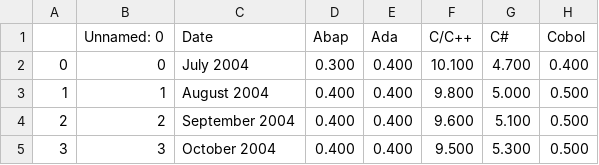
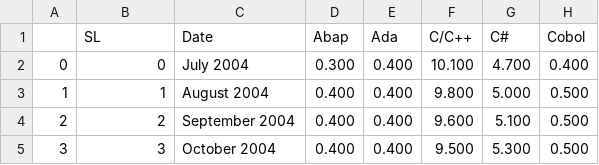
Before and after one commit to 0thorderlogic/smalldata, a CSV file: modified.csv, drawn as a sheet; only a part is shown; the diff names each change by its address in the sheet, - before the commit and + after, or states it on an @@ line.

```diff
--- a/modified.csv
+++ b/modified.csv
-B1: Unnamed: 0
+B1: SL
```
Also changed, not shown: original_data.csv, 2 other files.
